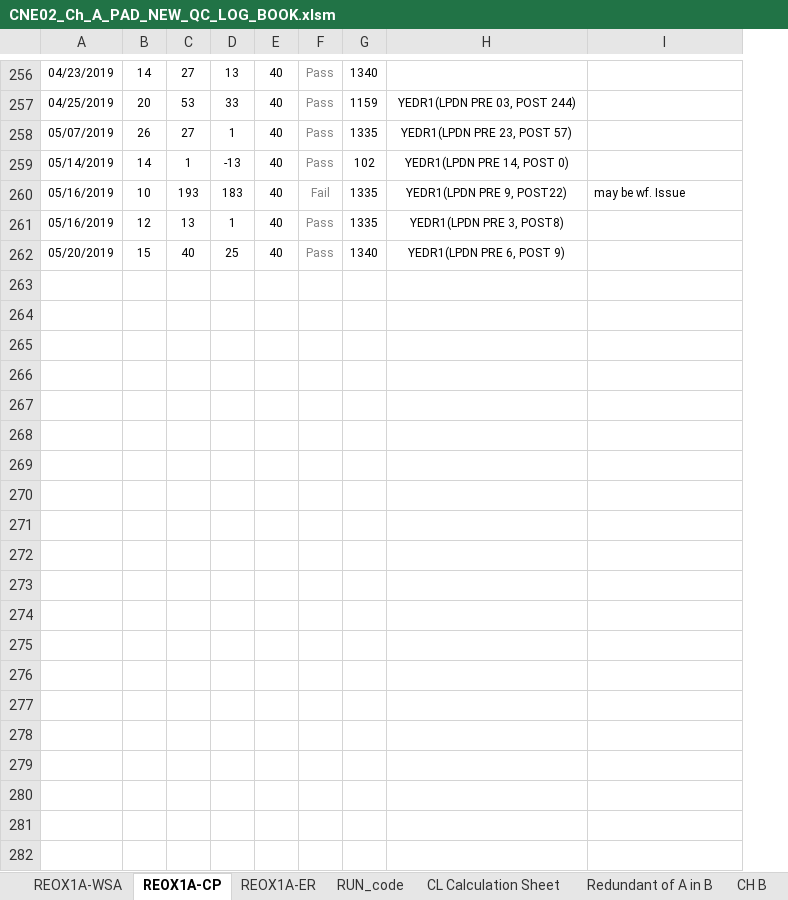
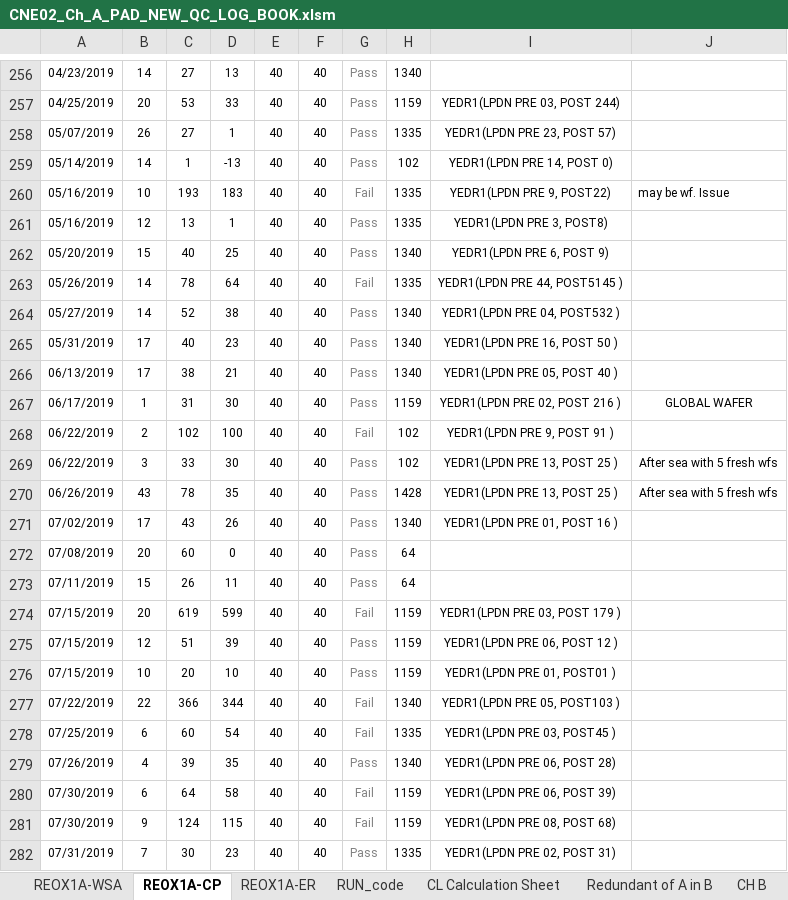
Before and after one commit to abhi3700/AutoPlot, an Excel workbook: examples/dry_etch/CNE02_Ch_A_PAD_NEW_QC_LOG_BOOK/CNE02_Ch_A_PAD_NEW_QC_LOG_BOOK.xlsm, sheet REOX1A-CP, drawn as a sheet; only a part is shown, gaps mark what is left out; values as stored, in another font and other column widths than the file's, no borders; conditional formats not drawn; the diff covers the shown part only; the diff names each change by its address in the sheet, - before the commit and + after, or states it on an @@ line.

```diff
--- a/examples/dry_etch/CNE02_Ch_A_PAD_NEW_QC_LOG_BOOK/CNE02_Ch_A_PAD_NEW_QC_LOG_BOOK.xlsm (sheet REOX1A-CP)
+++ b/examples/dry_etch/CNE02_Ch_A_PAD_NEW_QC_LOG_BOOK/CNE02_Ch_A_PAD_NEW_QC_LOG_BOOK.xlsm (sheet REOX1A-CP)
+column F, rows 256-262: all 40
+row 263: 05/26/2019 | 14 | 78 | 64 | 40 | 40 | Fail | 1335 | YEDR1(LPDN PRE 44, POST5145 )
+row 264: 05/27/2019 | 14 | 52 | 38 | 40 | 40 | Pass | 1340 | YEDR1(LPDN PRE 04, POST532 )
+row 265: 05/31/2019 | 17 | 40 | 23 | 40 | 40 | Pass | 1340 | YEDR1(LPDN PRE 16, POST 50 )
+row 266: 06/13/2019 | 17 | 38 | 21 | 40 | 40 | Pass | 1340 | YEDR1(LPDN PRE 05, POST 40 )
+row 267: 06/17/2019 | 1 | 31 | 30 | 40 | 40 | Pass | 1159 | YEDR1(LPDN PRE 02, POST 216 ) | GLOBAL WAFER
+row 268: 06/22/2019 | 2 | 102 | 100 | 40 | 40 | Fail | 102 | YEDR1(LPDN PRE 9, POST 91 )
+row 269: 06/22/2019 | 3 | 33 | 30 | 40 | 40 | Pass | 102 | YEDR1(LPDN PRE 13, POST 25 ) | After sea with 5 fresh wfs
+row 270: 06/26/2019 | 43 | 78 | 35 | 40 | 40 | Pass | 1428 | YEDR1(LPDN PRE 13, POST 25 ) | After sea with 5 fresh wfs
+row 271: 07/02/2019 | 17 | 43 | 26 | 40 | 40 | Pass | 1340 | YEDR1(LPDN PRE 01, POST 16 )
+row 272: 07/08/2019 | 20 | 60 | 0 | 40 | 40 | Pass | 64
+row 273: 07/11/2019 | 15 | 26 | 11 | 40 | 40 | Pass | 64
+row 274: 07/15/2019 | 20 | 619 | 599 | 40 | 40 | Fail | 1159 | YEDR1(LPDN PRE 03, POST 179 )
+row 275: 07/15/2019 | 12 | 51 | 39 | 40 | 40 | Pass | 1159 | YEDR1(LPDN PRE 06, POST 12 )
+row 276: 07/15/2019 | 10 | 20 | 10 | 40 | 40 | Pass | 1159 | YEDR1(LPDN PRE 01, POST01 )
+row 277: 07/22/2019 | 22 | 366 | 344 | 40 | 40 | Fail | 1340 | YEDR1(LPDN PRE 05, POST103 )
+row 278: 07/25/2019 | 6 | 60 | 54 | 40 | 40 | Fail | 1335 | YEDR1(LPDN PRE 03, POST45 )
+row 279: 07/26/2019 | 4 | 39 | 35 | 40 | 40 | Pass | 1340 | YEDR1(LPDN PRE 06, POST 28)
+row 280: 07/30/2019 | 6 | 64 | 58 | 40 | 40 | Fail | 1159 | YEDR1(LPDN PRE 06, POST 39)
+row 281: 07/30/2019 | 9 | 124 | 115 | 40 | 40 | Fail | 1159 | YEDR1(LPDN PRE 08, POST 68)
+row 282: 07/31/2019 | 7 | 30 | 23 | 40 | 40 | Pass | 1335 | YEDR1(LPDN PRE 02, POST 31)
```
Also changed, not shown: 197 added rows elsewhere in this sheet, sheet REOX1A-ER, other sheet tabs, formulas that keep their value, charts or pictures, 8 other files.
